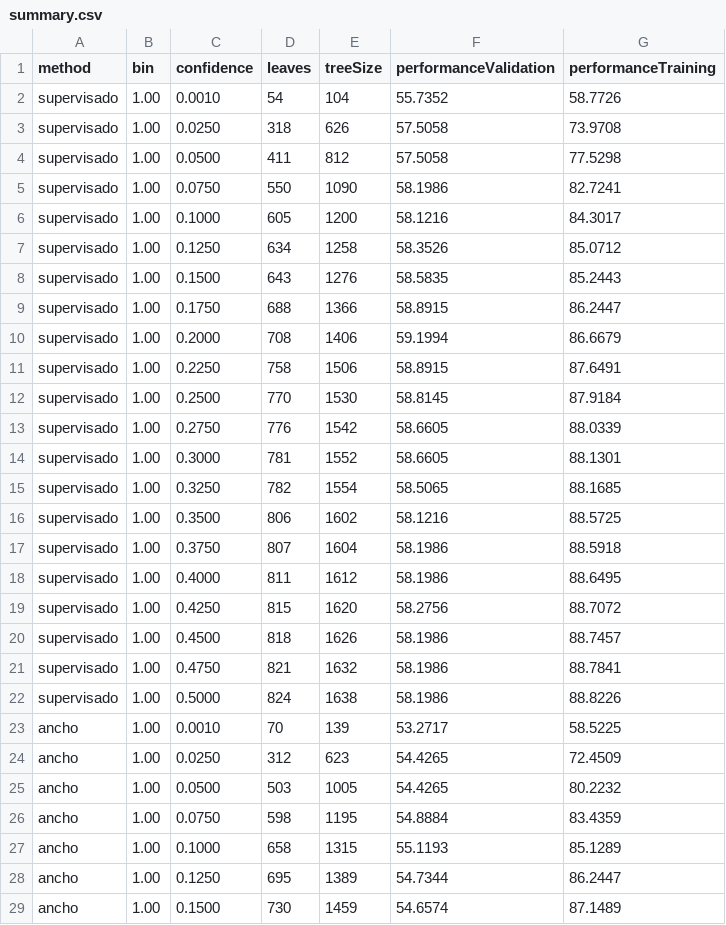
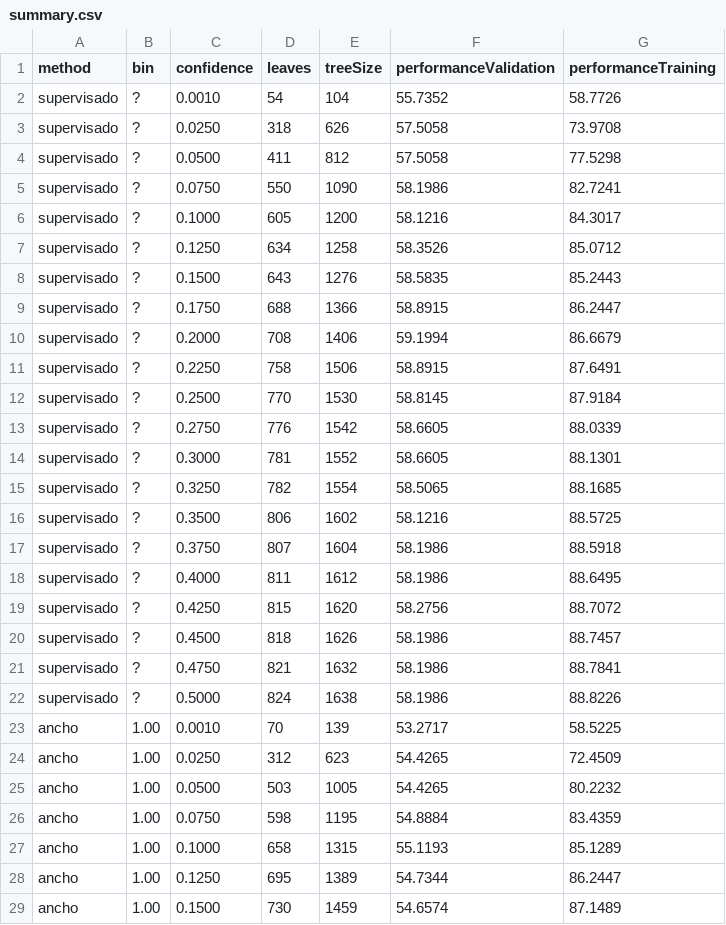
Before and after one commit to gmoncarz/wine-decission-tree, a CSV file: output/exc4/summary.csv, drawn as a sheet; only a part is shown.

Commit message:
improving exercise 4 csv output

```diff
--- a/output/exc4/summary.csv
+++ b/output/exc4/summary.csv
@@ -1,23 +1,23 @@
 method,bin,confidence,leaves,treeSize,performanceValidation,performanceTraining
-supervisado,1.00,0.0010,54,104,55.7352,58.7726
-supervisado,1.00,0.0250,318,626,57.5058,73.9708
-supervisado,1.00,0.0500,411,812,57.5058,77.5298
-supervisado,1.00,0.0750,550,1090,58.1986,82.7241
-supervisado,1.00,0.1000,605,1200,58.1216,84.3017
-supervisado,1.00,0.1250,634,1258,58.3526,85.0712
-supervisado,1.00,0.1500,643,1276,58.5835,85.2443
-supervisado,1.00,0.1750,688,1366,58.8915,86.2447
-supervisado,1.00,0.2000,708,1406,59.1994,86.6679
-supervisado,1.00,0.2250,758,1506,58.8915,87.6491
-supervisado,1.00,0.2500,770,1530,58.8145,87.9184
-supervisado,1.00,0.2750,776,1542,58.6605,88.0339
-supervisado,1.00,0.3000,781,1552,58.6605,88.1301
-supervisado,1.00,0.3250,782,1554,58.5065,88.1685
-supervisado,1.00,0.3500,806,1602,58.1216,88.5725
-supervisado,1.00,0.3750,807,1604,58.1986,88.5918
-supervisado,1.00,0.4000,811,1612,58.1986,88.6495
-supervisado,1.00,0.4250,815,1620,58.2756,88.7072
-supervisado,1.00,0.4500,818,1626,58.1986,88.7457
-supervisado,1.00,0.4750,821,1632,58.1986,88.7841
-supervisado,1.00,0.5000,824,1638,58.1986,88.8226
+supervisado,?,0.0010,54,104,55.7352,58.7726
+supervisado,?,0.0250,318,626,57.5058,73.9708
+supervisado,?,0.0500,411,812,57.5058,77.5298
+supervisado,?,0.0750,550,1090,58.1986,82.7241
+supervisado,?,0.1000,605,1200,58.1216,84.3017
+supervisado,?,0.1250,634,1258,58.3526,85.0712
+supervisado,?,0.1500,643,1276,58.5835,85.2443
+supervisado,?,0.1750,688,1366,58.8915,86.2447
+supervisado,?,0.2000,708,1406,59.1994,86.6679
+supervisado,?,0.2250,758,1506,58.8915,87.6491
+supervisado,?,0.2500,770,1530,58.8145,87.9184
+supervisado,?,0.2750,776,1542,58.6605,88.0339
+supervisado,?,0.3000,781,1552,58.6605,88.1301
+supervisado,?,0.3250,782,1554,58.5065,88.1685
+supervisado,?,0.3500,806,1602,58.1216,88.5725
+supervisado,?,0.3750,807,1604,58.1986,88.5918
+supervisado,?,0.4000,811,1612,58.1986,88.6495
+supervisado,?,0.4250,815,1620,58.2756,88.7072
+supervisado,?,0.4500,818,1626,58.1986,88.7457
+supervisado,?,0.4750,821,1632,58.1986,88.7841
+supervisado,?,0.5000,824,1638,58.1986,88.8226
 ancho,1.00,0.0010,70,139,53.2717,58.5225
```
